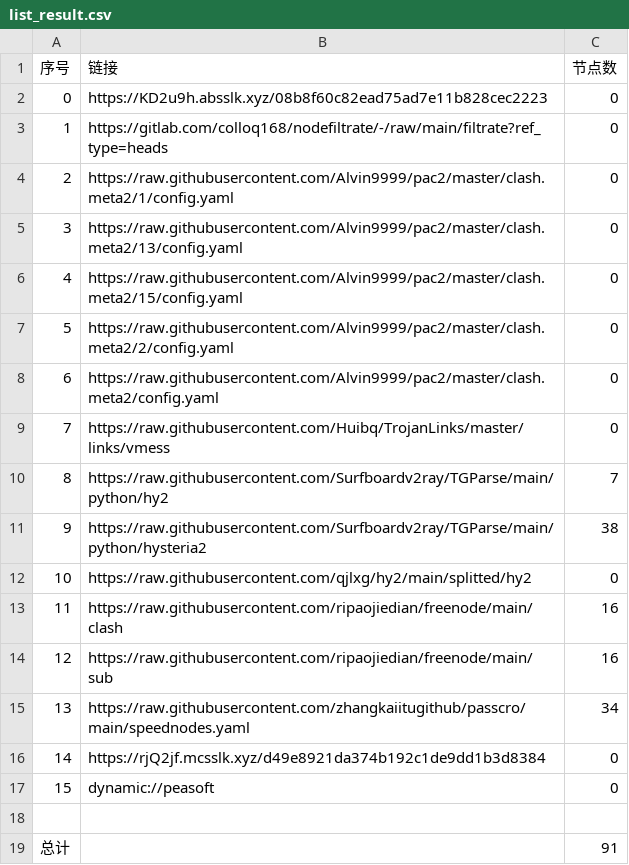
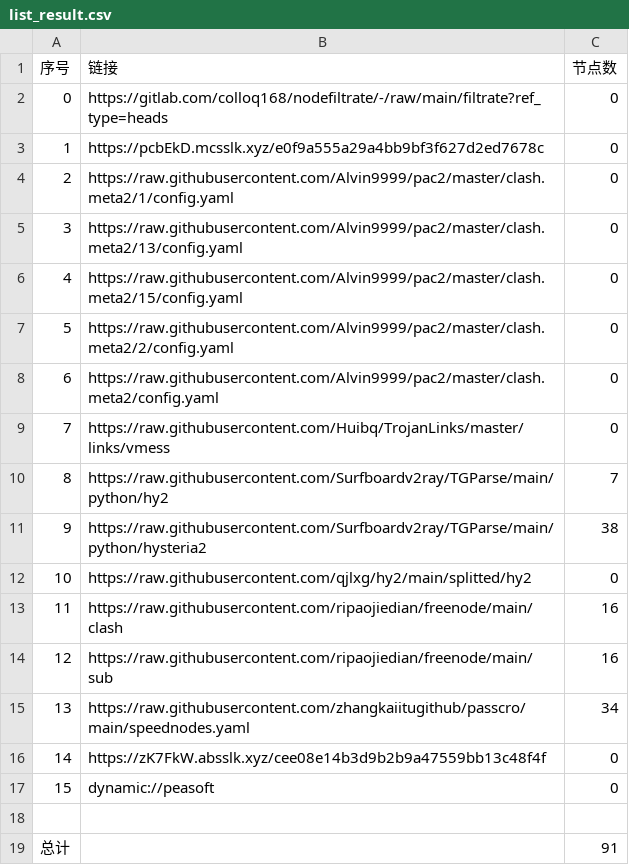
Before and after one commit to sileopro/AutoMergePublicNodes, a CSV file: list_result.csv, drawn as a sheet.

```diff
--- a/list_result.csv
+++ b/list_result.csv
@@ -1,4 +1,4 @@
 序号,链接,节点数
-0,https://KD2u9h.absslk.xyz/08b8f60c82ead75ad7e11b828cec2223,0
-1,https://gitlab.com/colloq168/nodefiltrate/-/raw/main/filtrate?ref_type=heads,0
+0,https://gitlab.com/colloq168/nodefiltrate/-/raw/main/filtrate?ref_type=heads,0
+1,https://pcbEkD.mcsslk.xyz/e0f9a555a29a4bb9bf3f627d2ed7678c,0
 2,https://raw.githubusercontent.com/Alvin9999/pac2/master/clash.meta2/1/config.yaml,0
@@ -15,3 +15,3 @@
 13,https://raw.githubusercontent.com/zhangkaiitugithub/passcro/main/speednodes.yaml,34
-14,https://rjQ2jf.mcsslk.xyz/d49e8921da374b192c1de9dd1b3d8384,0
+14,https://zK7FkW.absslk.xyz/cee08e14b3d9b2b9a47559bb13c48f4f,0
 15,dynamic://peasoft,0
```
Also changed, not shown: 3 other files.
